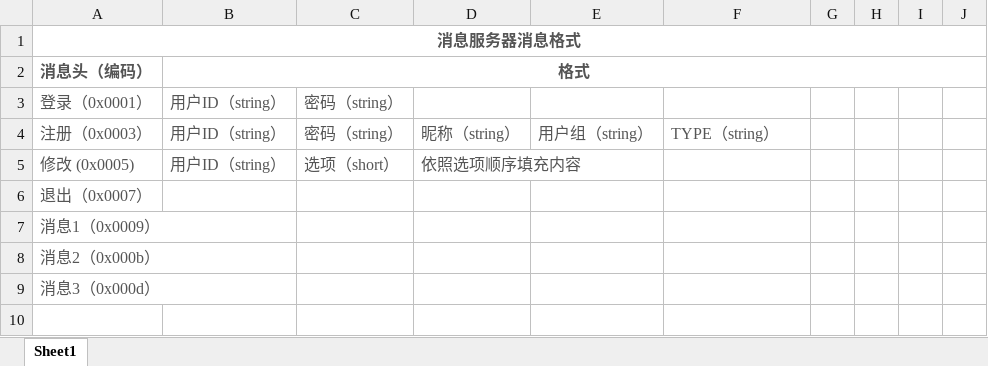
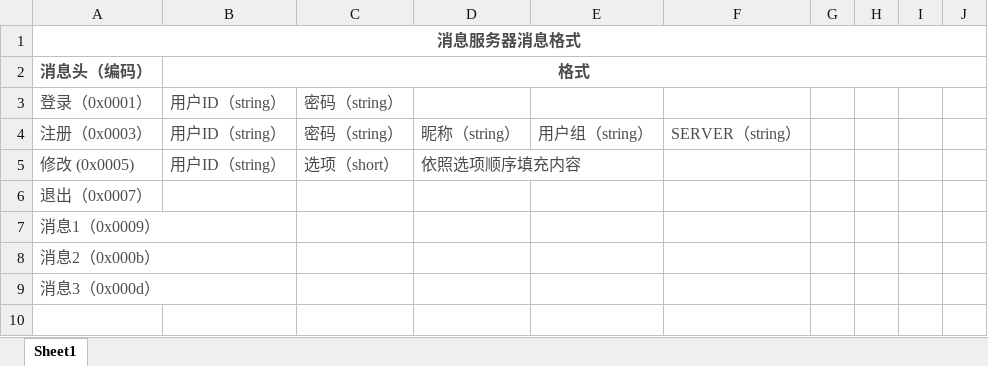
Before and after one commit to lkpworkspace/my_frame, an Excel workbook: projects/MyMsgServer/doc/消息服务器协议.xlsx, sheet Sheet1, drawn as a sheet; only a part is shown; values as stored, in another font and other column widths than the file's, no borders; the diff names each change by its address in the sheet, - before the commit and + after, or states it on an @@ line.

Commit message:
coding MyMsgServer proj, Optimize MyFrame : see debug.md at 09.24

```diff
--- a/projects/MyMsgServer/doc/消息服务器协议.xlsx (sheet Sheet1)
+++ b/projects/MyMsgServer/doc/消息服务器协议.xlsx (sheet Sheet1)
-F4: TYPE（string）
+F4: SERVER（string）
```
Also changed, not shown: 24 other files.
